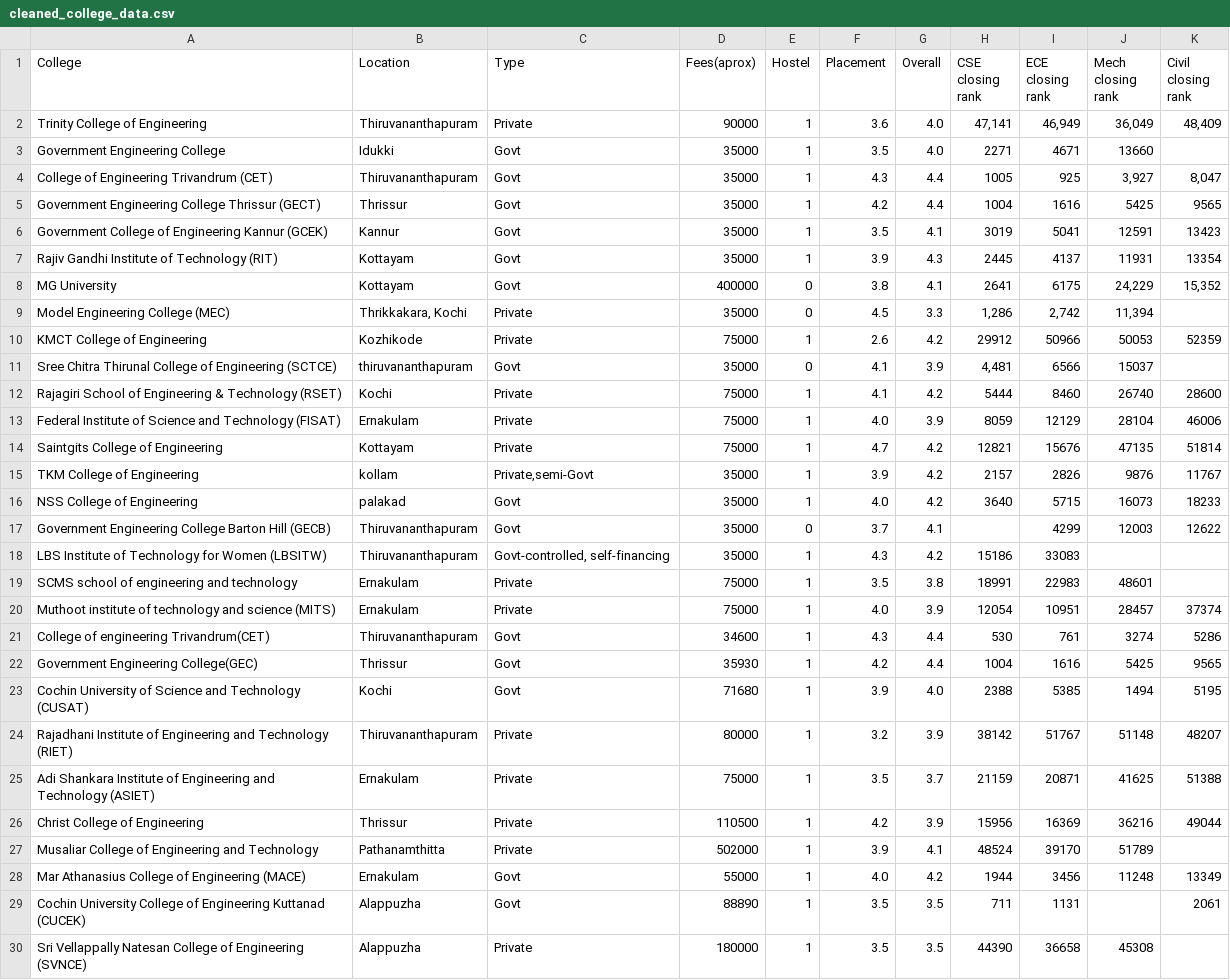
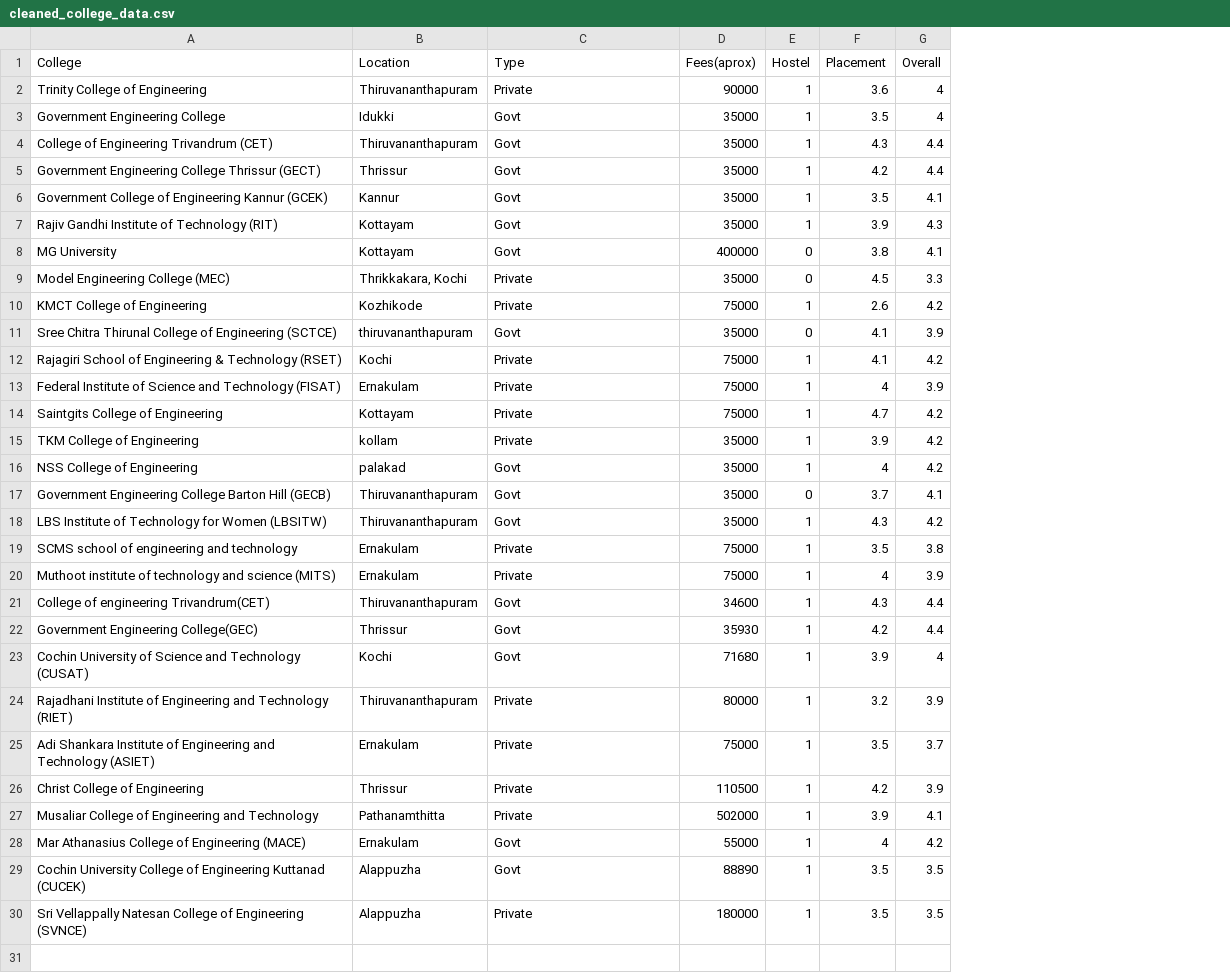
Before and after one commit to 11Baiproject2025/college-recommendation-api, a CSV file: cleaned_college_data.csv, drawn as a sheet; the diff names each change by its address in the sheet, - before the commit and + after, or states it on an @@ line.

```diff
--- a/cleaned_college_data.csv
+++ b/cleaned_college_data.csv
-column H (CSE closing rank), rows 2-30: 47,141 | 2271 | 1005 | 1004 | 3019 | 2445 | 2641 | 1,286 | 29912 | 4,481 | 5444 | 8059 | 12821 | 2157 | 3640 |  | 15186 | 18991 | 12054 | 530 | 1004 | 2388 | 38142 | 21159 | 15956 | 48524 | 1944 | 711 | 44390
-column I (ECE closing rank), rows 2-30: 46,949 | 4671 | 925 | 1616 | 5041 | 4137 | 6175 | 2,742 | 50966 | 6566 | 8460 | 12129 | 15676 | 2826 | 5715 | 4299 | 33083 | 22983 | 10951 | 761 | 1616 | 5385 | 51767 | 20871 | 16369 | 39170 | 3456 | 1131 | 36658
-column J (Mech closing rank), rows 2-30: 36,049 | 13660 | 3,927 | 5425 | 12591 | 11931 | 24,229 | 11,394 | 50053 | 15037 | 26740 | 28104 | 47135 | 9876 | 16073 | 12003 |  | 48601 | 28457 | 3274 | 5425 | 1494 | 51148 | 41625 | 36216 | 51789 | 11248 |  | 45308
-column K (Civil closing rank), rows 2-29: 48,409 |  | 8,047 | 9565 | 13423 | 13354 | 15,352 |  | 52359 |  | 28600 | 46006 | 51814 | 11767 | 18233 | 12622 |  |  | 37374 | 5286 | 9565 | 5195 | 48207 | 51388 | 49044 |  | 13349 | 2061
-G2:G3 (Overall): 4.0
+G2:G3 (Overall): 4
-F13 (Placement): 4.0
+F13 (Placement): 4
-C15 (Type): Private,semi-Govt
+C15 (Type): Private
-F16 (Placement): 4.0
+F16 (Placement): 4
-C18 (Type): Govt-controlled, self-financing
+C18 (Type): Govt
-F20 (Placement): 4.0
+F20 (Placement): 4
-G23 (Overall): 4.0
+G23 (Overall): 4
-F28 (Placement): 4.0
+F28 (Placement): 4
```
Also changed, not shown: 2 other files.
